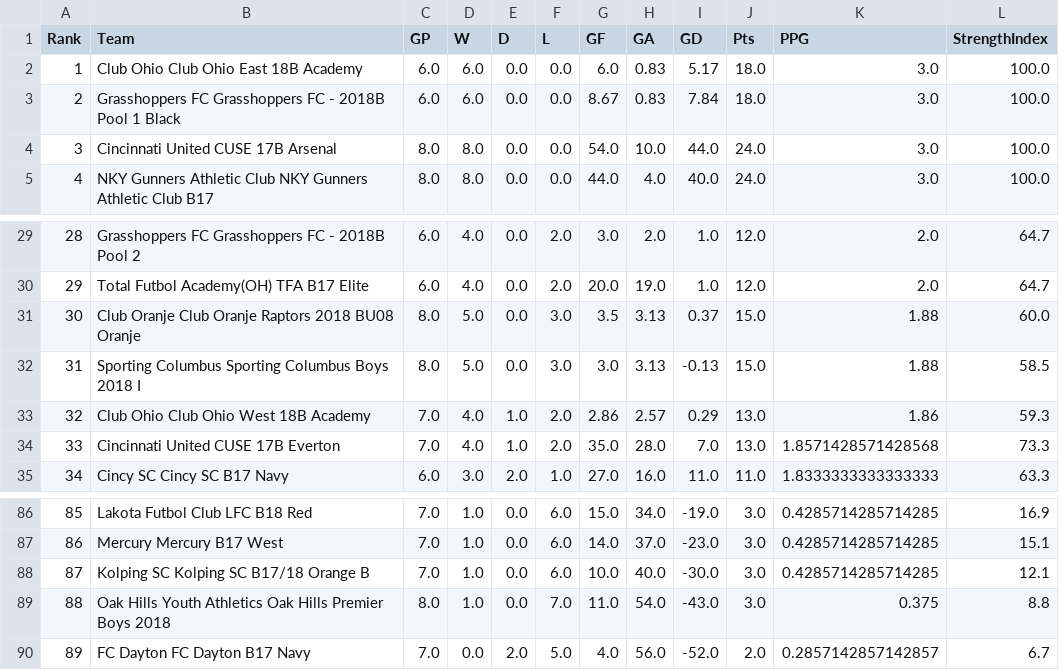
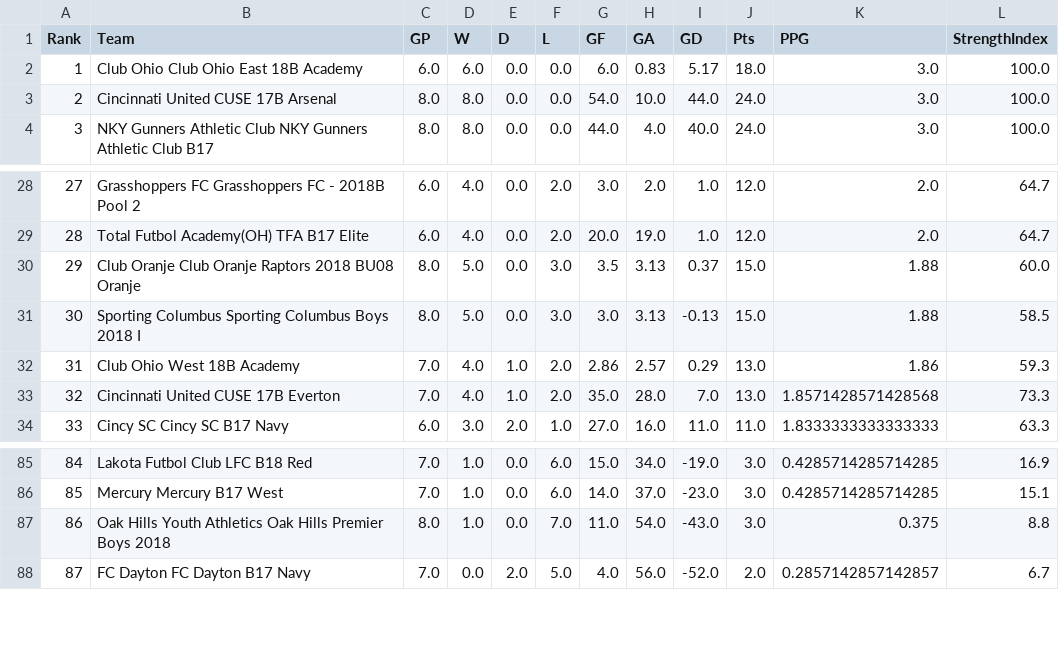
Before and after one commit to LivingRiskyCo/dsx-tracker, a CSV file: Top_93_Teams_Rankings_6Plus_Games.csv, drawn as a sheet; only a part is shown, gaps mark what is left out; removed rows and columns are numbered as before the commit, all else as after; the diff names each change by its address in the sheet, - before the commit and + after, or states it on an @@ line.

```diff
--- a/Top_93_Teams_Rankings_6Plus_Games.csv
+++ b/Top_93_Teams_Rankings_6Plus_Games.csv
-row 3: 2 | Grasshoppers FC Grasshoppers FC - 2018B Pool 1 Black | 6.0 | 6.0 | 0.0 | 0.0 | 8.67 | 0.83 | 7.84 | 18.0 | 3.0 | 100.0
@@ column A (Rank) renumbered from row 3 down @@
-B32 (Team): Club Ohio Club Ohio West 18B Academy
+B32 (Team): Club Ohio West 18B Academy
-row 88: 87 | Kolping SC Kolping SC B17/18 Orange B | 7.0 | 1.0 | 0.0 | 6.0 | 10.0 | 40.0 | -30.0 | 3.0 | 0.4285714285714285 | 12.1
```
Also changed, not shown: Comprehensive_All_Teams_Rankings.csv, Rankings_2017_Teams_3Plus_Games.csv, 11 other files.
